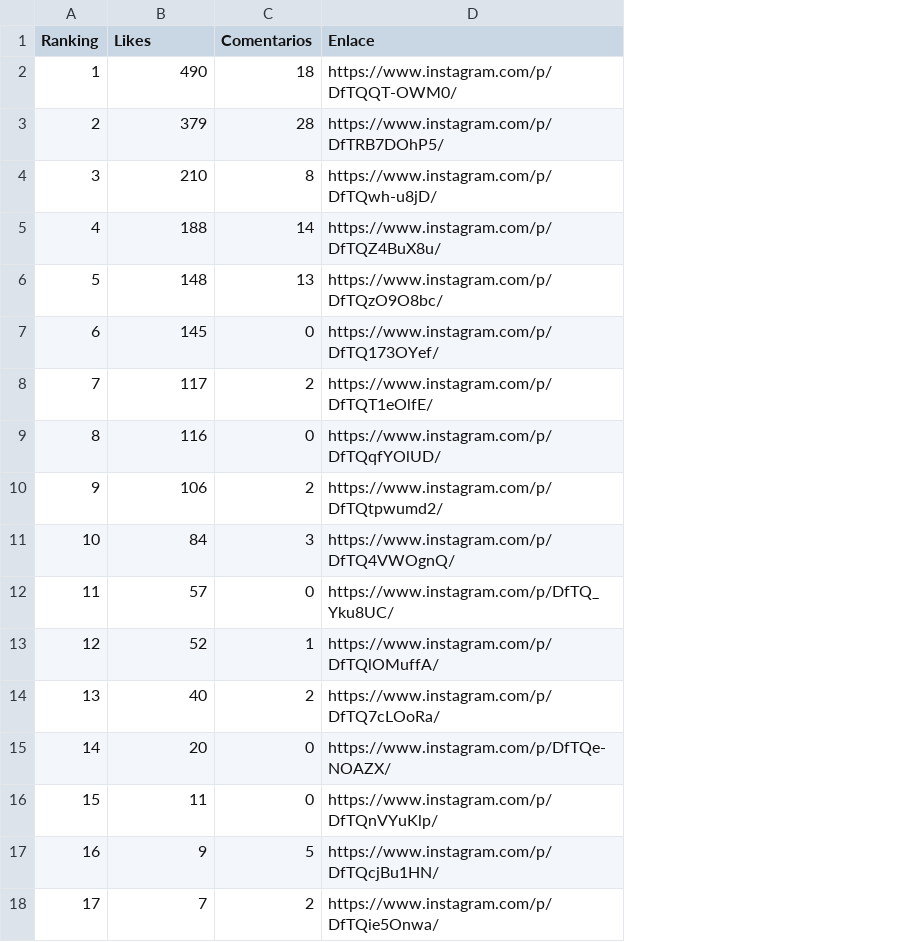
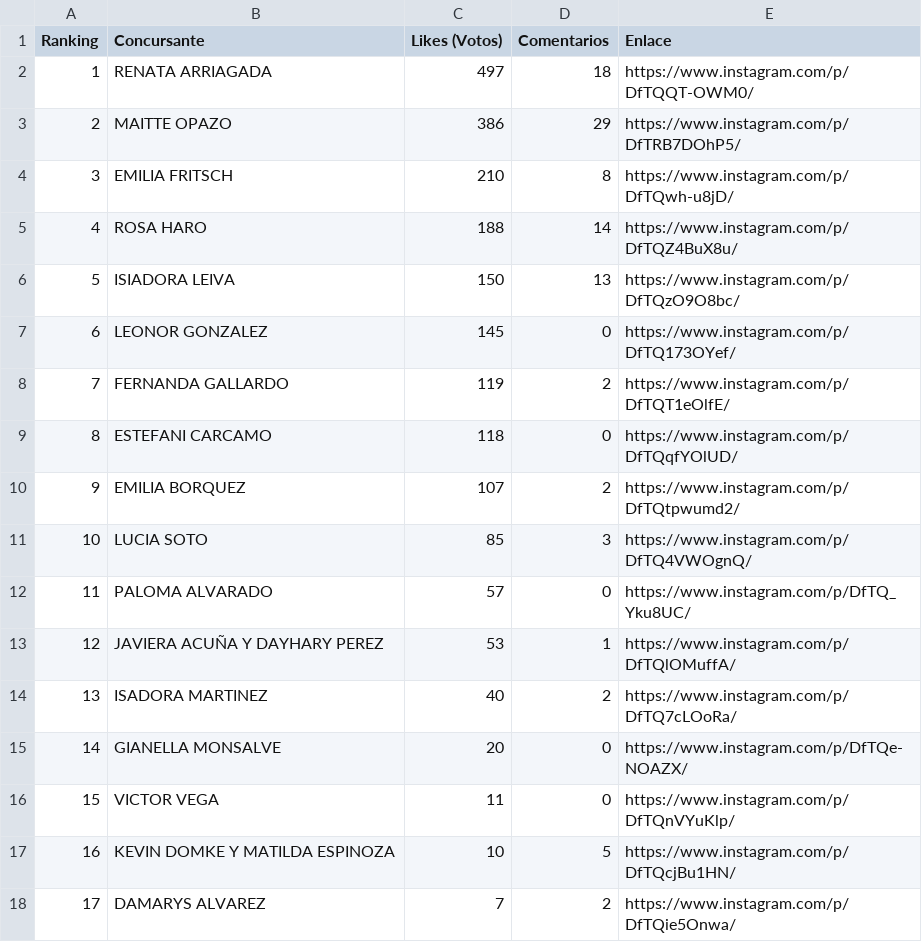
Before and after one commit to MatyJiin/conteo_likes, a CSV file: conteo_likes.csv, drawn as a sheet; addresses are those after the commit; the diff names each change by its address in the sheet, - before the commit and + after, or states it on an @@ line.

```diff
--- a/conteo_likes.csv
+++ b/conteo_likes.csv
+column B (Concursante), rows 2-18: RENATA ARRIAGADA | MAITTE OPAZO | EMILIA FRITSCH | ROSA HARO | ISIADORA LEIVA | LEONOR GONZALEZ | FERNANDA GALLARDO | ESTEFANI CARCAMO | EMILIA BORQUEZ | LUCIA SOTO | PALOMA ALVARADO | JAVIERA ACUÑA Y DAYHARY PEREZ | ISADORA MARTINEZ | GIANELLA MONSALVE | VICTOR VEGA | KEVIN DOMKE Y MATILDA ESPINOZA | DAMARYS ALVAREZ
-C1: Likes
+C1: Likes (Votos)
-C2 (Likes (Votos)): 490
+C2 (Likes (Votos)): 497
-C3 (Likes (Votos)): 379
+C3 (Likes (Votos)): 386
-D3 (Comentarios): 28
+D3 (Comentarios): 29
-C6 (Likes (Votos)): 148
+C6 (Likes (Votos)): 150
-C8 (Likes (Votos)): 117
+C8 (Likes (Votos)): 119
-C9 (Likes (Votos)): 116
+C9 (Likes (Votos)): 118
-C10 (Likes (Votos)): 106
+C10 (Likes (Votos)): 107
-C11 (Likes (Votos)): 84
+C11 (Likes (Votos)): 85
-C13 (Likes (Votos)): 52
+C13 (Likes (Votos)): 53
-C17 (Likes (Votos)): 9
+C17 (Likes (Votos)): 10
```
Also changed, not shown: 4 other files.
